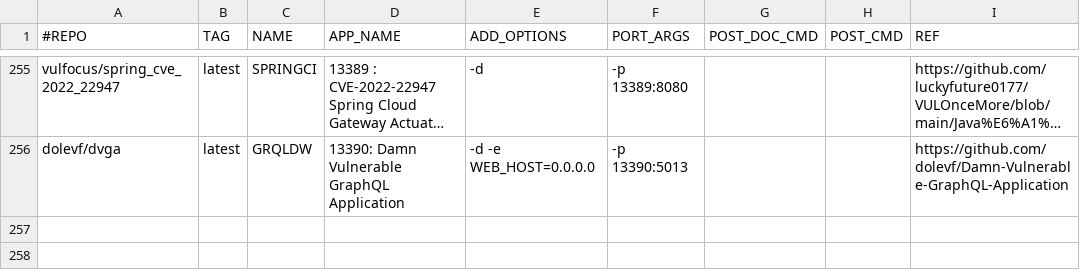
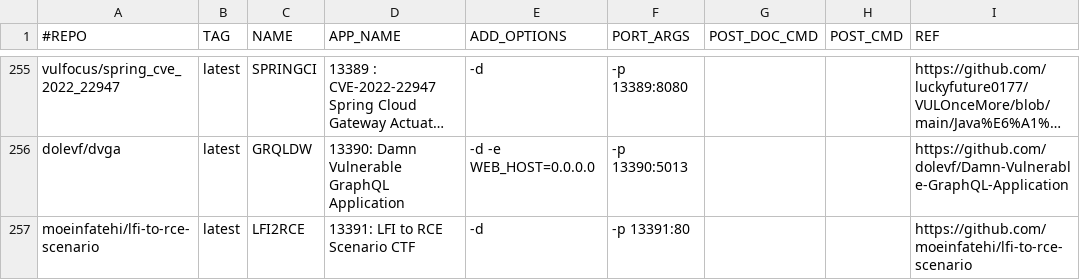
Before and after one commit to netsquare/OVLC, a CSV file: doclist.csv, drawn as a sheet; only a part is shown, gaps mark what is left out; long unchanged cells end in …; the diff names each change by its address in the sheet, - before the commit and + after, or states it on an @@ line.

Commit message:
Update doclist.csv

```diff
--- a/doclist.csv
+++ b/doclist.csv
+row 257: moeinfatehi/lfi-to-rce-scenario | latest | LFI2RCE | 13391: LFI to RCE Scenario CTF | -d | -p 13391:80 |  |  | https://github.com/moeinfatehi/lfi-to-rce-scenario
```
